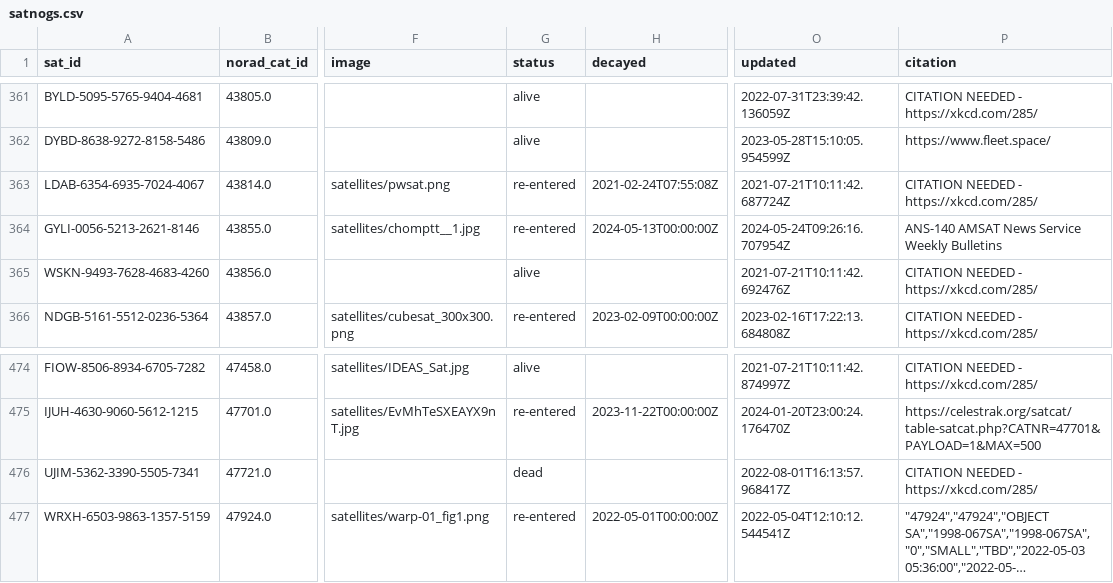
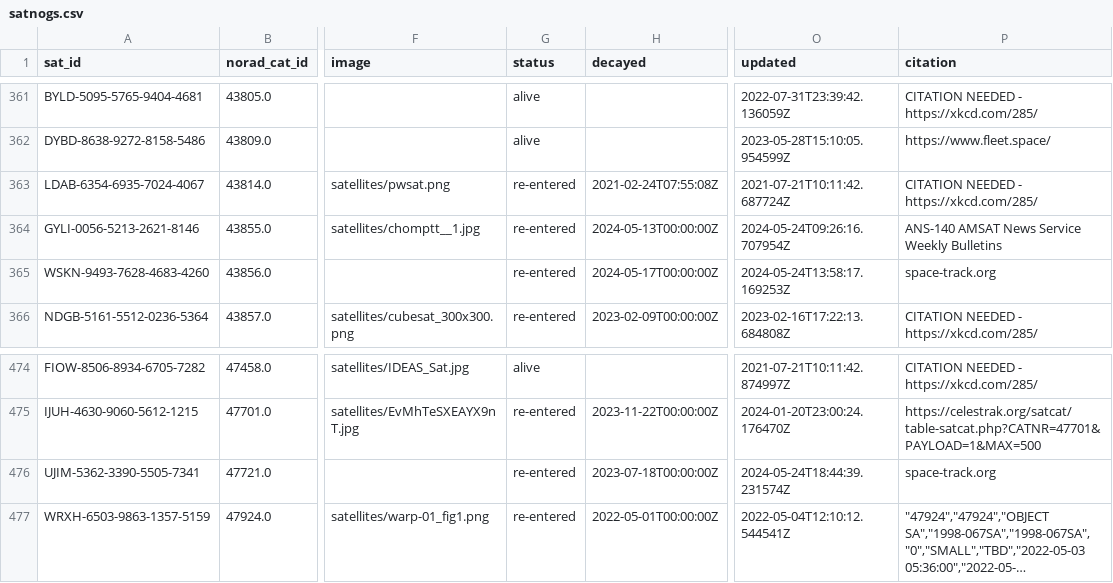
Before and after one commit to Sibizwan5/amateur-satellite-database, a CSV file: data/satnogs.csv, drawn as a sheet; only a part is shown, gaps mark what is left out; long unchanged cells end in …; the diff names each change by its address in the sheet, - before the commit and + after, or states it on an @@ line.

```diff
--- a/data/satnogs.csv
+++ b/data/satnogs.csv
-G365 (status): alive
+G365 (status): re-entered
-H365 (decayed): (empty)
+H365 (decayed): 2024-05-17T00:00:00Z
-O365 (updated): 2021-07-21T10:11:42.692476Z
+O365 (updated): 2024-05-24T13:58:17.169253Z
-P365 (citation): CITATION NEEDED - https://xkcd.com/285/
+P365 (citation): space-track.org
-G476 (status): dead
+G476 (status): re-entered
-H476 (decayed): (empty)
+H476 (decayed): 2023-07-18T00:00:00Z
-O476 (updated): 2022-08-01T16:13:57.968417Z
+O476 (updated): 2024-05-24T18:44:39.231574Z
-P476 (citation): CITATION NEEDED - https://xkcd.com/285/
+P476 (citation): space-track.org
```
Also changed, not shown: 1 other file.
